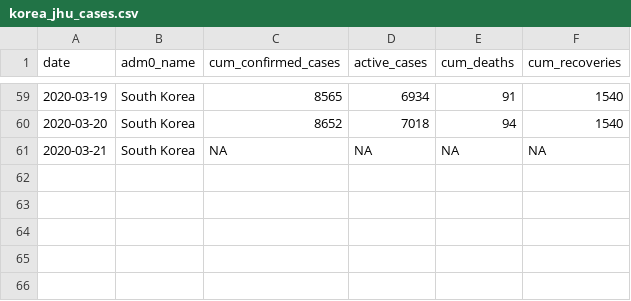
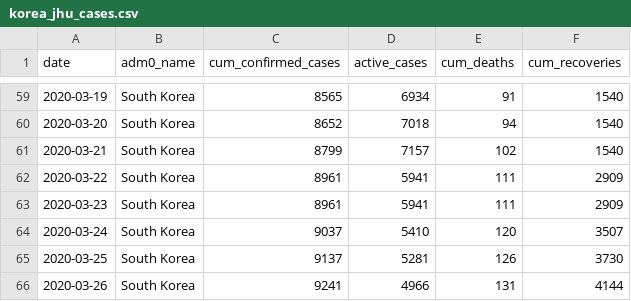
Before and after one commit to Global-Policy-Lab/gpl-covid, a CSV file: data/interim/korea/korea_jhu_cases.csv, drawn as a sheet; only a part is shown, gaps mark what is left out.

```diff
--- a/data/interim/korea/korea_jhu_cases.csv
+++ b/data/interim/korea/korea_jhu_cases.csv
@@ -60,2 +60,7 @@ date,adm0_name,cum_confirmed_cases,active_cases,cum_deaths,cum_recoveries
 2020-03-20,South Korea,8652,7018,94,1540
-2020-03-21,South Korea,NA,NA,NA,NA
+2020-03-21,South Korea,8799,7157,102,1540
+2020-03-22,South Korea,8961,5941,111,2909
+2020-03-23,South Korea,8961,5941,111,2909
+2020-03-24,South Korea,9037,5410,120,3507
+2020-03-25,South Korea,9137,5281,126,3730
+2020-03-26,South Korea,9241,4966,131,4144
```
Also changed, not shown: data/interim/france/france_jhu_cases.csv, data/interim/iran/iran_jhu_cases.csv, 10 other files.
